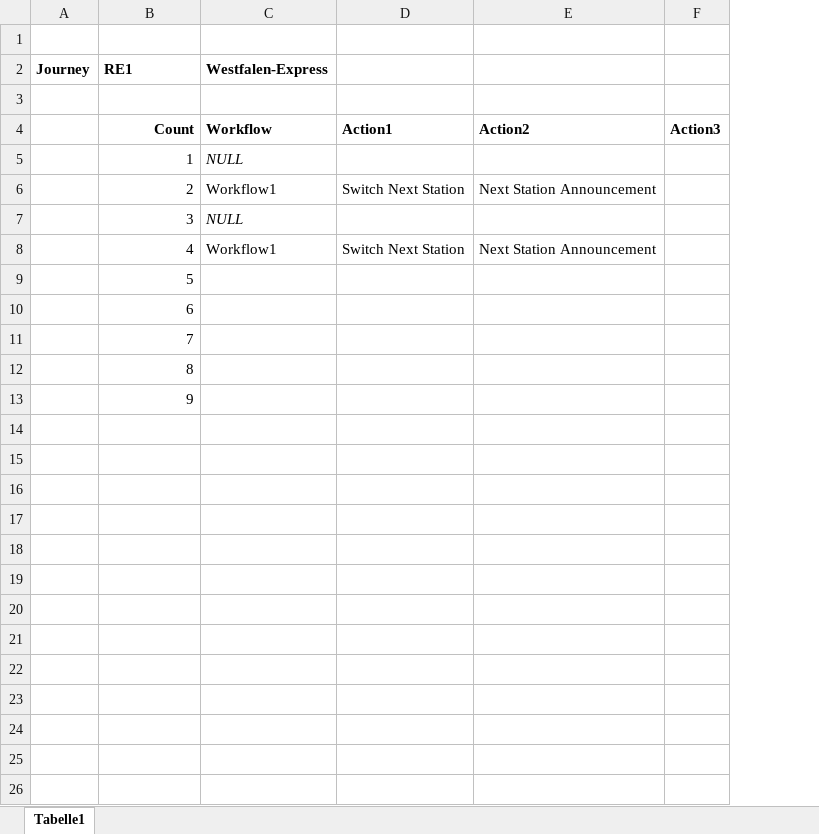
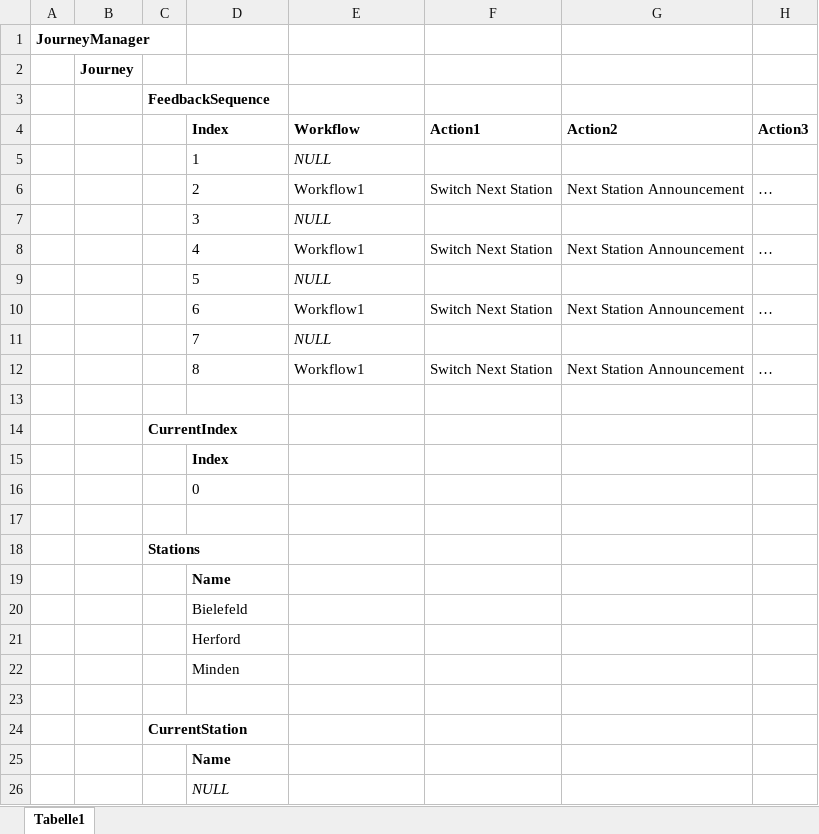
Before and after one commit to ahuelsmann/MOBAflow, an Excel workbook: docs/Journey-Editor.xlsx, sheet Tabelle1, drawn as a sheet; values as stored, in another font and other column widths than the file's, no borders; addresses are those after the commit; the diff names each change by its address in the sheet, - before the commit and + after, or states it on an @@ line.

Commit message:
refactor(feedback): replace RepeatCount with Index in JourneyFeedbackStep and related components

```diff
--- a/docs/Journey-Editor.xlsx (sheet Tabelle1)
+++ b/docs/Journey-Editor.xlsx (sheet Tabelle1)
+column A, row 1: JourneyManager
+column C, row 3: FeedbackSequence
-D2 (Index): RE1
+D2 (Index): (empty)
-E2 (Workflow): Westfalen-Express
+E2 (Workflow): (empty)
-D4: Count
+D4: Index
-D4:D8 alignment: right
+D4:D8 alignment: left
-H6 (Action3): (empty)
+H6 (Action3): …
-H8 (Action3): (empty)
+H8 (Action3): …
+row 9:  |  |  | 5 | NULL
+row 10:  |  |  | 6 | Workflow1 | Switch Next Station | Next Station Announcement | …
+row 11:  |  |  | 7 | NULL
+row 12:  |  |  | 8 | Workflow1 | Switch Next Station | Next Station Announcement | …
+row 13: (empty)
+row 14:  |  | CurrentIndex
-D15 (Index): 5
+D15 (Index): Index
-D15:D16 alignment: right
+D15:D16 alignment: left
-D15 bold: off
+D15 bold: on
-D16 (Index): 6
+D16 (Index): 0
+row 17: (empty)
+row 18:  |  | Stations
-D19 (Index): 7
+D19 (Index): Name
-D19:D21 alignment: right
+D19:D21 alignment: left
-D19 bold: off
+D19 bold: on
-D20 (Index): 8
+D20 (Index): Bielefeld
-D21 (Index): 9
+D21 (Index): Herford
+row 22:  |  |  | Minden
+row 23: (empty)
+row 24:  |  | CurrentStation
+row 25:  |  |  | Name
+row 26:  |  |  | NULL
```
Also changed, not shown: 14 other files.
